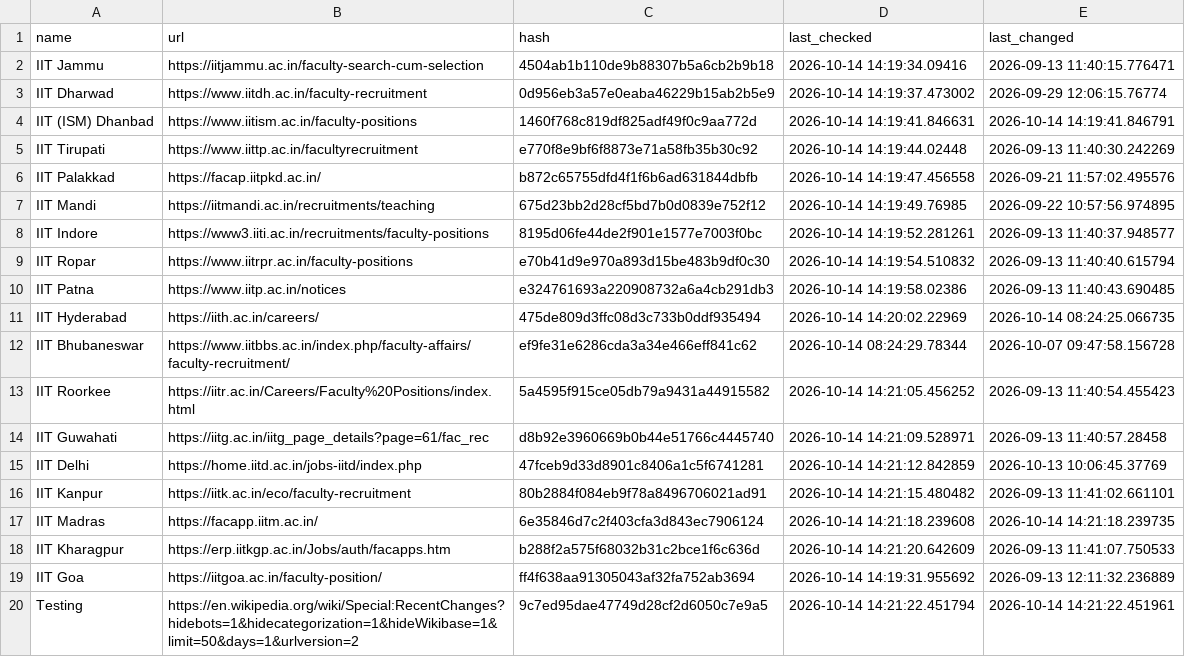
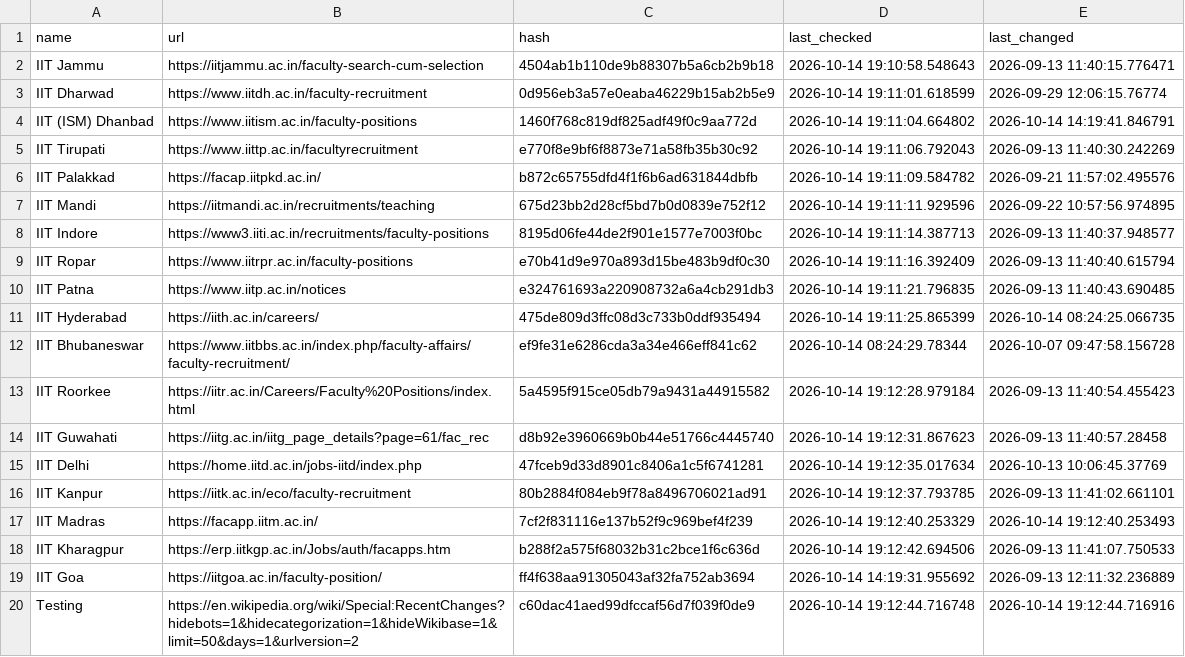
Before and after one commit to AbhibhavS/Faculty_watcher, a CSV file: state.csv, drawn as a sheet.

```diff
--- a/state.csv
+++ b/state.csv
@@ -1,20 +1,20 @@
 "name","url","hash","last_checked","last_changed"
-"IIT Jammu","https://iitjammu.ac.in/faculty-search-cum-selection","4504ab1b110de9b88307b5a6cb2b9b18","2026-10-14 14:19:34.09416","2026-09-13 11:40:15.776471"
-"IIT Dharwad","https://www.iitdh.ac.in/faculty-recruitment","0d956eb3a57e0eaba46229b15ab2b5e9","2026-10-14 14:19:37.473002","2026-09-29 12:06:15.76774"
-"IIT (ISM) Dhanbad","https://www.iitism.ac.in/faculty-positions","1460f768c819df825adf49f0c9aa772d","2026-10-14 14:19:41.846631","2026-10-14 14:19:41.846791"
-"IIT Tirupati","https://www.iittp.ac.in/facultyrecruitment","e770f8e9bf6f8873e71a58fb35b30c92","2026-10-14 14:19:44.02448","2026-09-13 11:40:30.242269"
-"IIT Palakkad","https://facap.iitpkd.ac.in/","b872c65755dfd4f1f6b6ad631844dbfb","2026-10-14 14:19:47.456558","2026-09-21 11:57:02.495576"
-"IIT Mandi","https://iitmandi.ac.in/recruitments/teaching","675d23bb2d28cf5bd7b0d0839e752f12","2026-10-14 14:19:49.76985","2026-09-22 10:57:56.974895"
-"IIT Indore","https://www3.iiti.ac.in/recruitments/faculty-positions","8195d06fe44de2f901e1577e7003f0bc","2026-10-14 14:19:52.281261","2026-09-13 11:40:37.948577"
-"IIT Ropar","https://www.iitrpr.ac.in/faculty-positions","e70b41d9e970a893d15be483b9df0c30","2026-10-14 14:19:54.510832","2026-09-13 11:40:40.615794"
-"IIT Patna","https://www.iitp.ac.in/notices","e324761693a220908732a6a4cb291db3","2026-10-14 14:19:58.02386","2026-09-13 11:40:43.690485"
-"IIT Hyderabad","https://iith.ac.in/careers/","475de809d3ffc08d3c733b0ddf935494","2026-10-14 14:20:02.22969","2026-10-14 08:24:25.066735"
+"IIT Jammu","https://iitjammu.ac.in/faculty-search-cum-selection","4504ab1b110de9b88307b5a6cb2b9b18","2026-10-14 19:10:58.548643","2026-09-13 11:40:15.776471"
+"IIT Dharwad","https://www.iitdh.ac.in/faculty-recruitment","0d956eb3a57e0eaba46229b15ab2b5e9","2026-10-14 19:11:01.618599","2026-09-29 12:06:15.76774"
+"IIT (ISM) Dhanbad","https://www.iitism.ac.in/faculty-positions","1460f768c819df825adf49f0c9aa772d","2026-10-14 19:11:04.664802","2026-10-14 14:19:41.846791"
+"IIT Tirupati","https://www.iittp.ac.in/facultyrecruitment","e770f8e9bf6f8873e71a58fb35b30c92","2026-10-14 19:11:06.792043","2026-09-13 11:40:30.242269"
+"IIT Palakkad","https://facap.iitpkd.ac.in/","b872c65755dfd4f1f6b6ad631844dbfb","2026-10-14 19:11:09.584782","2026-09-21 11:57:02.495576"
+"IIT Mandi","https://iitmandi.ac.in/recruitments/teaching","675d23bb2d28cf5bd7b0d0839e752f12","2026-10-14 19:11:11.929596","2026-09-22 10:57:56.974895"
+"IIT Indore","https://www3.iiti.ac.in/recruitments/faculty-positions","8195d06fe44de2f901e1577e7003f0bc","2026-10-14 19:11:14.387713","2026-09-13 11:40:37.948577"
+"IIT Ropar","https://www.iitrpr.ac.in/faculty-positions","e70b41d9e970a893d15be483b9df0c30","2026-10-14 19:11:16.392409","2026-09-13 11:40:40.615794"
+"IIT Patna","https://www.iitp.ac.in/notices","e324761693a220908732a6a4cb291db3","2026-10-14 19:11:21.796835","2026-09-13 11:40:43.690485"
+"IIT Hyderabad","https://iith.ac.in/careers/","475de809d3ffc08d3c733b0ddf935494","2026-10-14 19:11:25.865399","2026-10-14 08:24:25.066735"
 "IIT Bhubaneswar","https://www.iitbbs.ac.in/index.php/faculty-affairs/faculty-recruitment/","ef9fe31e6286cda3a34e466eff841c62","2026-10-14 08:24:29.78344","2026-10-07 09:47:58.156728"
-"IIT Roorkee","https://iitr.ac.in/Careers/Faculty%20Positions/index.html","5a4595f915ce05db79a9431a44915582","2026-10-14 14:21:05.456252","2026-09-13 11:40:54.455423"
-"IIT Guwahati","https://iitg.ac.in/iitg_page_details?page=61/fac_rec","d8b92e3960669b0b44e51766c4445740","2026-10-14 14:21:09.528971","2026-09-13 11:40:57.28458"
-"IIT Delhi","https://home.iitd.ac.in/jobs-iitd/index.php","47fceb9d33d8901c8406a1c5f6741281","2026-10-14 14:21:12.842859","2026-10-13 10:06:45.37769"
-"IIT Kanpur","https://iitk.ac.in/eco/faculty-recruitment","80b2884f084eb9f78a8496706021ad91","2026-10-14 14:21:15.480482","2026-09-13 11:41:02.661101"
-"IIT Madras","https://facapp.iitm.ac.in/","6e35846d7c2f403cfa3d843ec7906124","2026-10-14 14:21:18.239608","2026-10-14 14:21:18.239735"
-"IIT Kharagpur","https://erp.iitkgp.ac.in/Jobs/auth/facapps.htm","b288f2a575f68032b31c2bce1f6c636d","2026-10-14 14:21:20.642609","2026-09-13 11:41:07.750533"
+"IIT Roorkee","https://iitr.ac.in/Careers/Faculty%20Positions/index.html","5a4595f915ce05db79a9431a44915582","2026-10-14 19:12:28.979184","2026-09-13 11:40:54.455423"
+"IIT Guwahati","https://iitg.ac.in/iitg_page_details?page=61/fac_rec","d8b92e3960669b0b44e51766c4445740","2026-10-14 19:12:31.867623","2026-09-13 11:40:57.28458"
+"IIT Delhi","https://home.iitd.ac.in/jobs-iitd/index.php","47fceb9d33d8901c8406a1c5f6741281","2026-10-14 19:12:35.017634","2026-10-13 10:06:45.37769"
+"IIT Kanpur","https://iitk.ac.in/eco/faculty-recruitment","80b2884f084eb9f78a8496706021ad91","2026-10-14 19:12:37.793785","2026-09-13 11:41:02.661101"
+"IIT Madras","https://facapp.iitm.ac.in/","7cf2f831116e137b52f9c969bef4f239","2026-10-14 19:12:40.253329","2026-10-14 19:12:40.253493"
+"IIT Kharagpur","https://erp.iitkgp.ac.in/Jobs/auth/facapps.htm","b288f2a575f68032b31c2bce1f6c636d","2026-10-14 19:12:42.694506","2026-09-13 11:41:07.750533"
 "IIT Goa","https://iitgoa.ac.in/faculty-position/","ff4f638aa91305043af32fa752ab3694","2026-10-14 14:19:31.955692","2026-09-13 12:11:32.236889"
-"Testing","https://en.wikipedia.org/wiki/Special:RecentChanges?hidebots=1&hidecategorization=1&hideWikibase=1&limit=50&days=1&urlversion=2","9c7ed95dae47749d28cf2d6050c7e9a5","2026-10-14 14:21:22.451794","2026-10-14 14:21:22.451961"
+"Testing","https://en.wikipedia.org/wiki/Special:RecentChanges?hidebots=1&hidecategorization=1&hideWikibase=1&limit=50&days=1&urlversion=2","c60dac41aed99dfccaf56d7f039f0de9","2026-10-14 19:12:44.716748","2026-10-14 19:12:44.716916"
```
Also changed, not shown: 1 other file.
